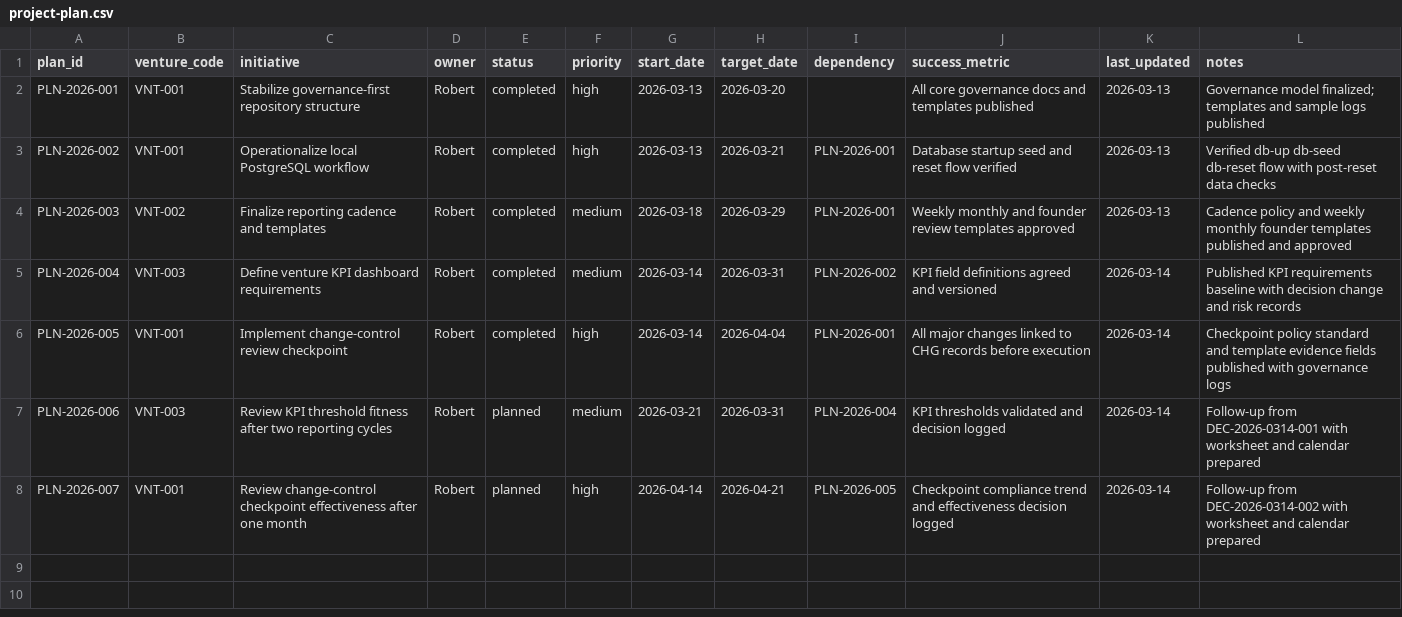
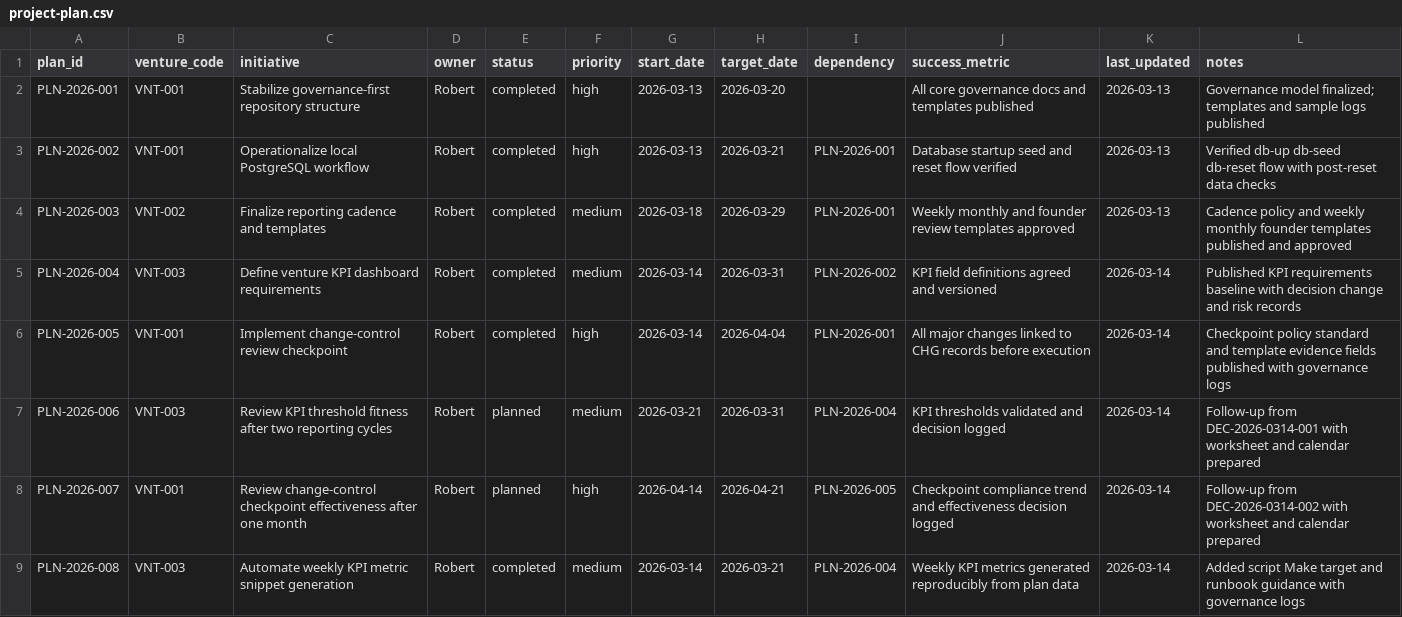
Before and after one commit to robert1948/virtual-project-office, a CSV file: project-plan.csv, drawn as a sheet; the diff names each change by its address in the sheet, - before the commit and + after, or states it on an @@ line.

Commit message:
Synchronize project plan and governance files for KPI automation

```diff
--- a/project-plan.csv
+++ b/project-plan.csv
+row 9: PLN-2026-008 | VNT-003 | Automate weekly KPI metric snippet generation | Robert | completed | medium | 2026-03-14 | 2026-03-21 | PLN-2026-004 | Weekly KPI metrics generated reproducibly from plan data | 2026-03-14 | Added script Make target and runbook guidance with governance logs
```
Also changed, not shown: 6 other files.
